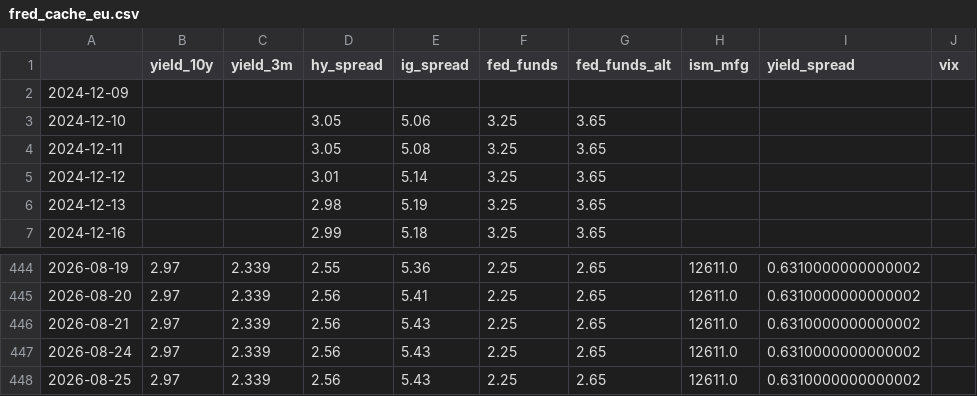
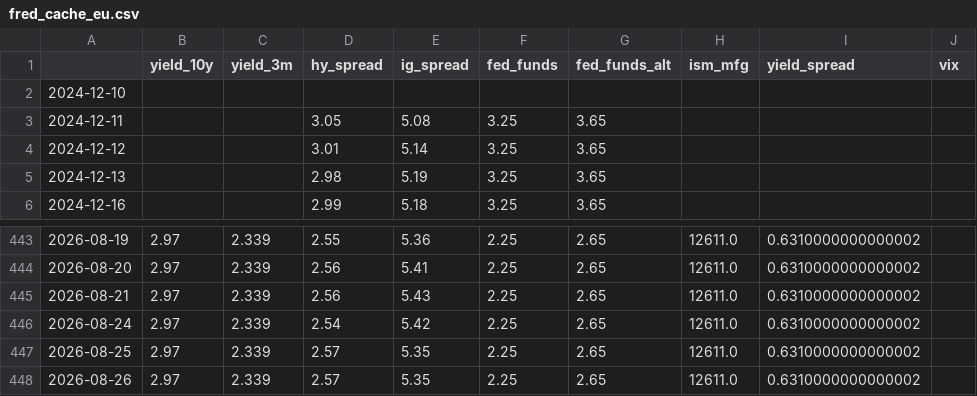
Before and after one commit to lifeIsShore/crypto-hedge-fund, a CSV file: ml_quant_finance_research/quant_research/regime_engine/data/fred_cache_eu.csv, drawn as a sheet; only a part is shown, gaps mark what is left out.

```diff
--- a/ml_quant_finance_research/quant_research/regime_engine/data/fred_cache_eu.csv
+++ b/ml_quant_finance_research/quant_research/regime_engine/data/fred_cache_eu.csv
@@ -1,4 +1,3 @@
 ,yield_10y,yield_3m,hy_spread,ig_spread,fed_funds,fed_funds_alt,ism_mfg,yield_spread,vix
-2024-12-09,,,,,,,,,
-2024-12-10,,,3.05,5.06,3.25,3.65,,,
+2024-12-10,,,,,,,,,
 2024-12-11,,,3.05,5.08,3.25,3.65,,,
@@ -446,3 +445,4 @@
 2026-08-21,2.97,2.339,2.56,5.43,2.25,2.65,12611.0,0.6310000000000002,
-2026-08-24,2.97,2.339,2.56,5.43,2.25,2.65,12611.0,0.6310000000000002,
-2026-08-25,2.97,2.339,2.56,5.43,2.25,2.65,12611.0,0.6310000000000002,
+2026-08-24,2.97,2.339,2.54,5.42,2.25,2.65,12611.0,0.6310000000000002,
+2026-08-25,2.97,2.339,2.57,5.35,2.25,2.65,12611.0,0.6310000000000002,
+2026-08-26,2.97,2.339,2.57,5.35,2.25,2.65,12611.0,0.6310000000000002,
```
Also changed, not shown: ml_quant_finance_research/quant_research/regime_engine/data/fred_cache_us.csv, shared/state/regime_history.csv, 7 other files.
